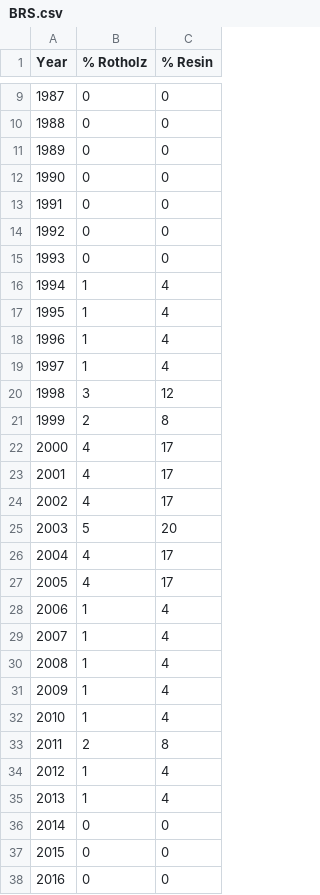
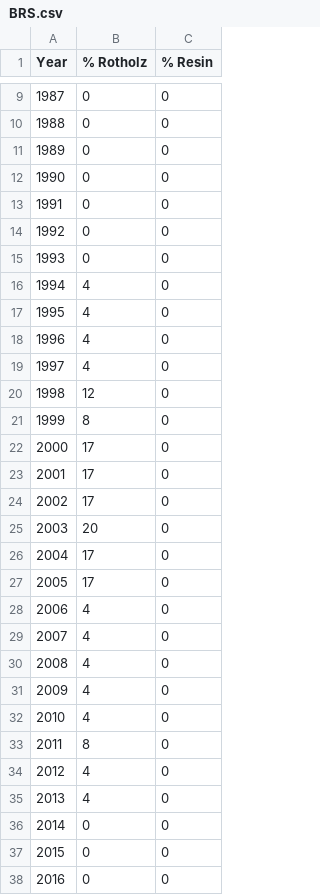
Before and after one commit to MorganLeef/dplR-Chronology-Building, a CSV file: data/BRS.csv, drawn as a sheet; only a part is shown, gaps mark what is left out.

Commit message:
fixed some errors/typos

```diff
--- a/data/BRS.csv
+++ b/data/BRS.csv
@@ -15,22 +15,22 @@ Year,% Rotholz,% Resin
 1993,0,0
-1994,1,4
-1995,1,4
-1996,1,4
-1997,1,4
-1998,3,12
-1999,2,8
-2000,4,17
-2001,4,17
-2002,4,17
-2003,5,20
-2004,4,17
-2005,4,17
-2006,1,4
-2007,1,4
-2008,1,4
-2009,1,4
-2010,1,4
-2011,2,8
-2012,1,4
-2013,1,4
+1994,4,0
+1995,4,0
+1996,4,0
+1997,4,0
+1998,12,0
+1999,8,0
+2000,17,0
+2001,17,0
+2002,17,0
+2003,20,0
+2004,17,0
+2005,17,0
+2006,4,0
+2007,4,0
+2008,4,0
+2009,4,0
+2010,4,0
+2011,8,0
+2012,4,0
+2013,4,0
 2014,0,0
```
Also changed, not shown: 1 other file.
